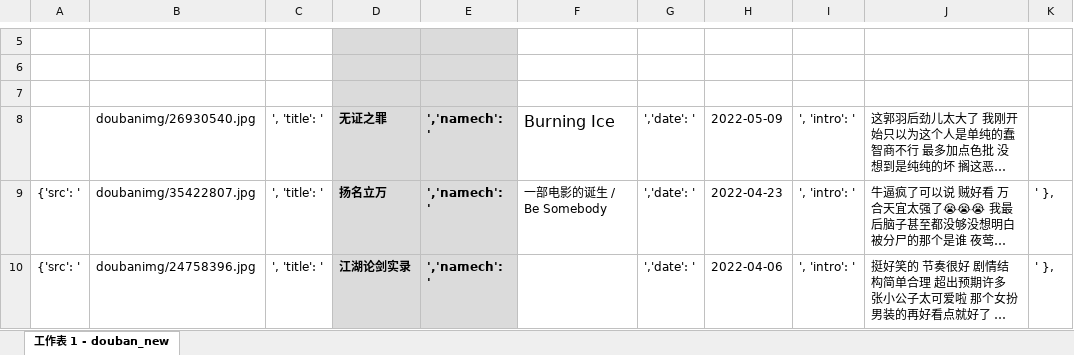
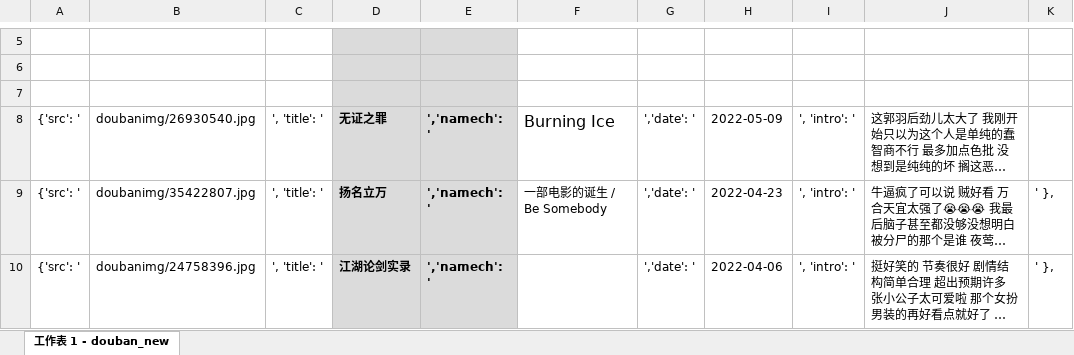
Before and after one commit to muccorz/muccorz.github.io, an Excel workbook: dougumi/excel/movie.xlsx, sheet 工作表 1 - douban_new, drawn as a sheet; only a part is shown, gaps mark what is left out; long unchanged cells end in …; values as stored, in another font and other column widths than the file's, no borders; the diff names each change by its address in the sheet, - before the commit and + after, or states it on an @@ line.

```diff
--- a/dougumi/excel/movie.xlsx (sheet 工作表 1 - douban_new)
+++ b/dougumi/excel/movie.xlsx (sheet 工作表 1 - douban_new)
-A8: (empty)
+A8: {'src': '
```
Also changed, not shown: 5 other files.
